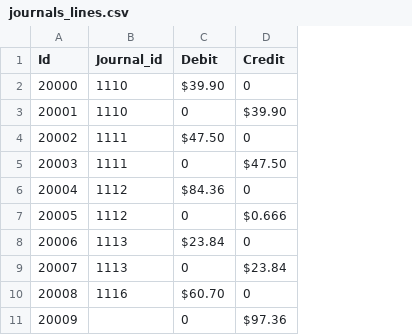
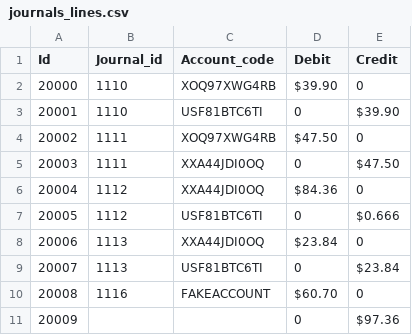
Before and after one commit to jpogil/dsw_challenge, a CSV file: data/journals_lines.csv, drawn as a sheet; the diff names each change by its address in the sheet, - before the commit and + after, or states it on an @@ line.

Commit message:
accounts moved to lines as it should

```diff
--- a/data/journals_lines.csv
+++ b/data/journals_lines.csv
+column C (Account_code), rows 2-10: XOQ97XWG4RB | USF81BTC6TI | XOQ97XWG4RB | XXA44JDI0OQ | XXA44JDI0OQ | USF81BTC6TI | XXA44JDI0OQ | USF81BTC6TI | FAKEACCOUNT
```
Also changed, not shown: data/journals.csv, 1 other file.
